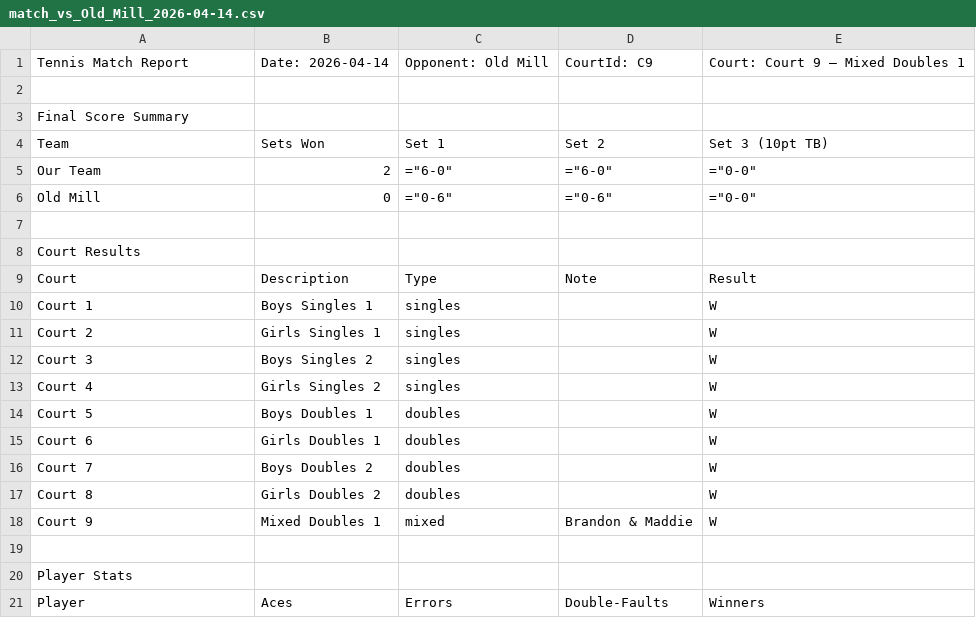
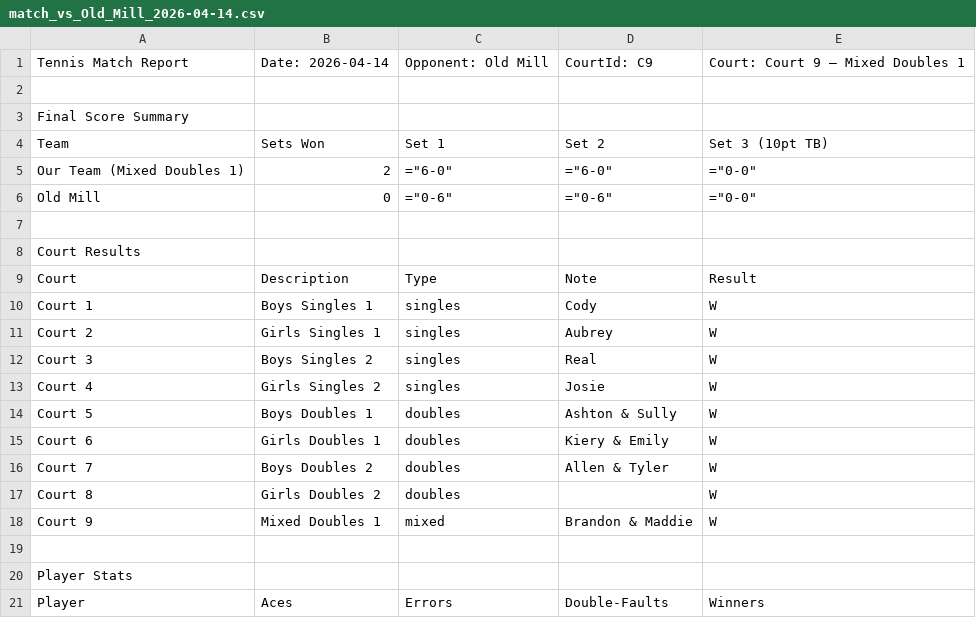
Before and after one commit to RedZoan/tennis-app, a CSV file: matches/match_vs_Old_Mill_2026-04-14.csv, drawn as a sheet; only a part is shown.

Commit message:
Update match: Old Mill (2026-04-14)

```diff
--- a/matches/match_vs_Old_Mill_2026-04-14.csv
+++ b/matches/match_vs_Old_Mill_2026-04-14.csv
@@ -4,3 +4,3 @@ Final Score Summary
 Team,Sets Won,Set 1,Set 2,Set 3 (10pt TB)
-Our Team,2,="6-0",="6-0",="0-0"
+Our Team (Mixed Doubles 1),2,="6-0",="6-0",="0-0"
 Old Mill,0,="0-6",="0-6",="0-0"
@@ -9,9 +9,9 @@ Court Results
 Court,Description,Type,Note,Result
-Court 1,Boys Singles 1,singles,,W
-Court 2,Girls Singles 1,singles,,W
-Court 3,Boys Singles 2,singles,,W
-Court 4,Girls Singles 2,singles,,W
-Court 5,Boys Doubles 1,doubles,,W
-Court 6,Girls Doubles 1,doubles,,W
-Court 7,Boys Doubles 2,doubles,,W
+Court 1,Boys Singles 1,singles,Cody,W
+Court 2,Girls Singles 1,singles,Aubrey,W
+Court 3,Boys Singles 2,singles,Real,W
+Court 4,Girls Singles 2,singles,Josie,W
+Court 5,Boys Doubles 1,doubles,Ashton & Sully,W
+Court 6,Girls Doubles 1,doubles,Kiery & Emily,W
+Court 7,Boys Doubles 2,doubles,Allen & Tyler,W
 Court 8,Girls Doubles 2,doubles,,W
```
